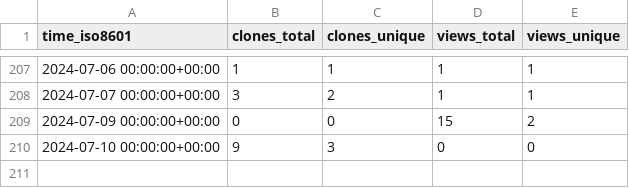
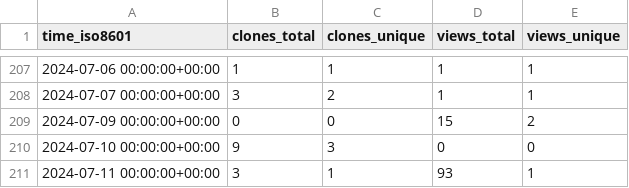
Before and after one commit to att/qujata, a CSV file: att/qujata/ghrs-data/views_clones_aggregate.csv, drawn as a sheet; only a part is shown, gaps mark what is left out; the diff names each change by its address in the sheet, - before the commit and + after, or states it on an @@ line.

```diff
--- a/att/qujata/ghrs-data/views_clones_aggregate.csv
+++ b/att/qujata/ghrs-data/views_clones_aggregate.csv
+row 211: 2024-07-11 00:00:00+00:00 | 3 | 1 | 93 | 1
```
Also changed, not shown: 1 other file.
